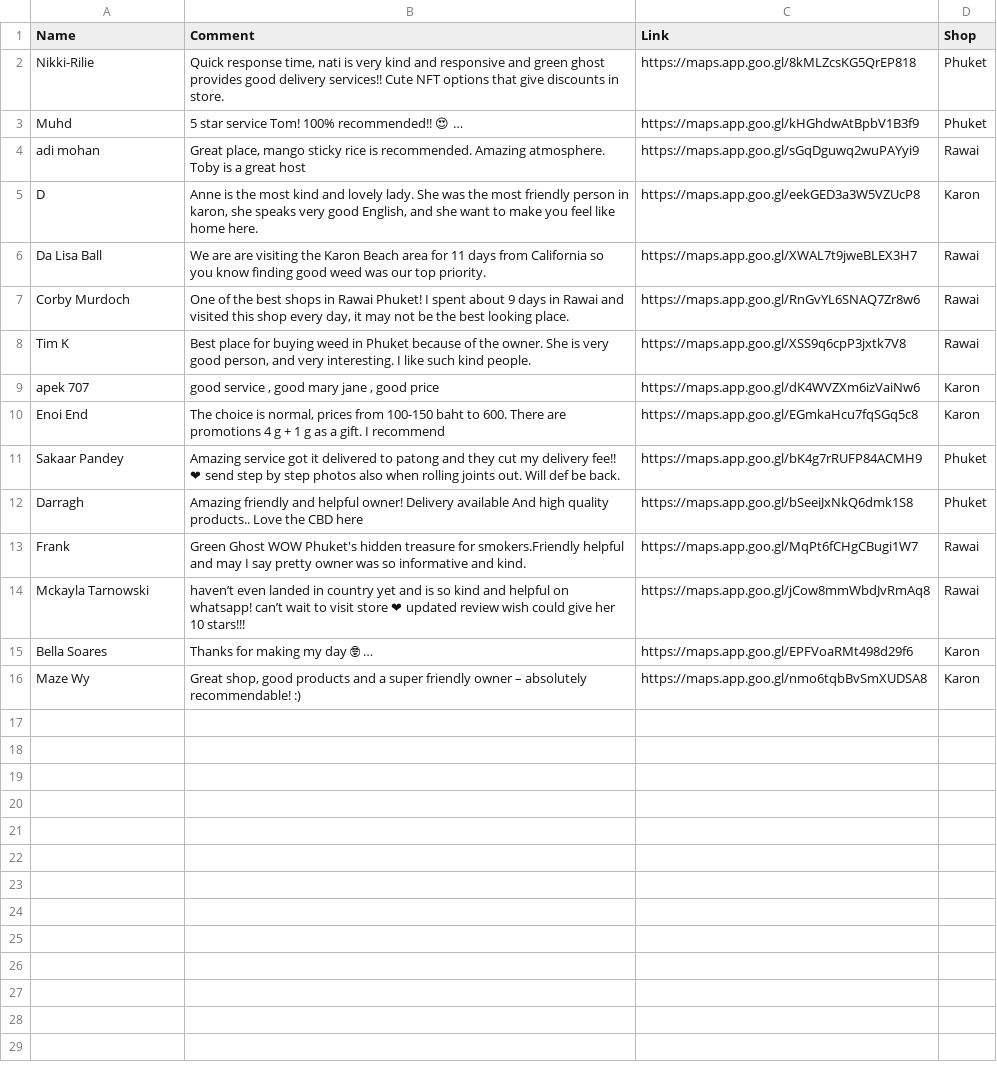
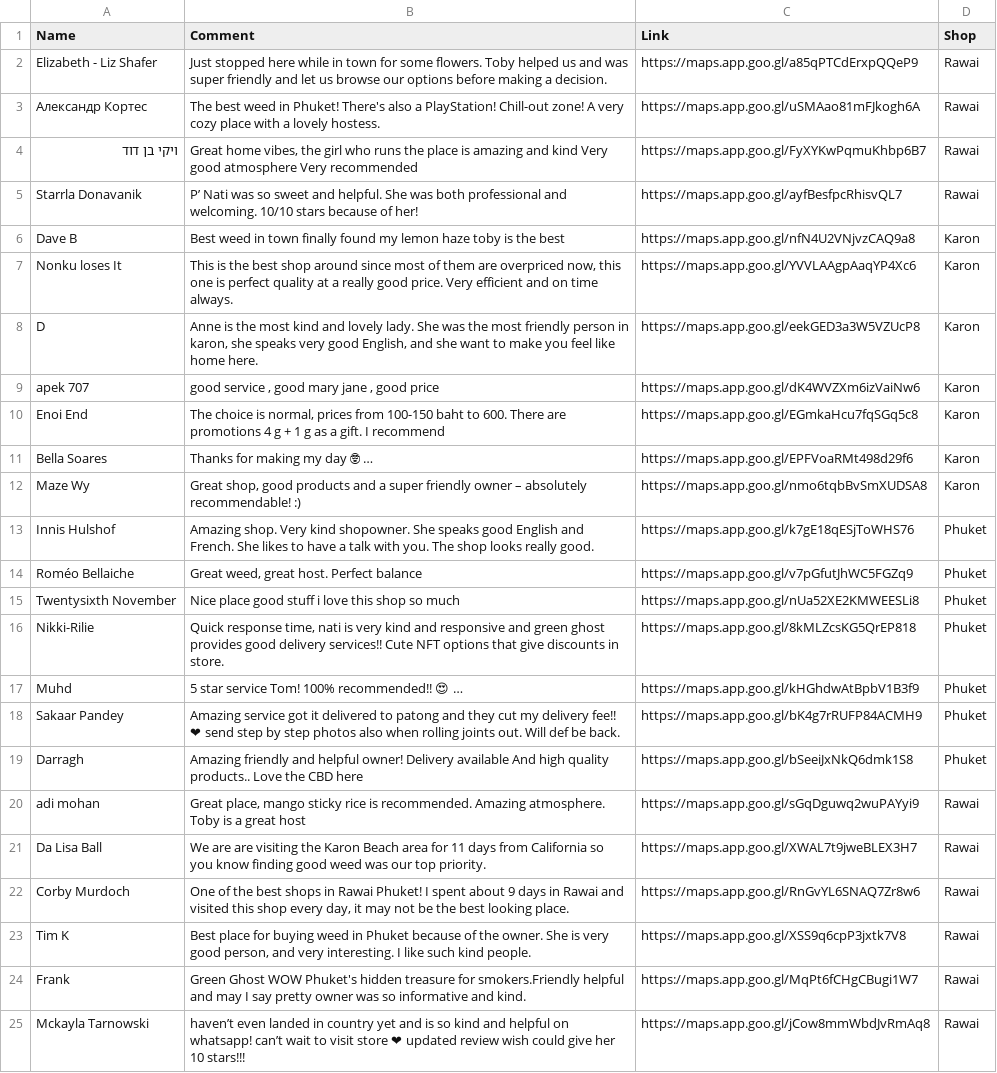
Before and after one commit to gokaiorg/greenghost, a CSV file: public/datas/reviews.csv, drawn as a sheet; the diff names each change by its address in the sheet, - before the commit and + after, or states it on an @@ line.

Commit message:
refactor(Reviews): implement random sort, auto-play, and fade transition

```diff
--- a/public/datas/reviews.csv
+++ b/public/datas/reviews.csv
+row 2: Elizabeth - Liz Shafer | Just stopped here while in town for some flowers. Toby helped us and was super friendly and let us browse our options before making a decision. | https://maps.app.goo.gl/a85qPTCdErxpQQeP9 | Rawai
+row 3: Александр Кортес | The best weed in Phuket! There's also a PlayStation! Chill-out zone! A very cozy place with a lovely hostess. | https://maps.app.goo.gl/uSMAao81mFJkogh6A | Rawai
+row 4: ויקי בן דוד | Great home vibes, the girl who runs the place is amazing and kind Very good atmosphere Very recommended | https://maps.app.goo.gl/FyXYKwPqmuKhbp6B7 | Rawai
+row 5: Starrla Donavanik | P’ Nati was so sweet and helpful. She was both professional and welcoming. 10/10 stars because of her! | https://maps.app.goo.gl/ayfBesfpcRhisvQL7 | Rawai
+row 6: Dave B | Best weed in town finally found my lemon haze toby is the best | https://maps.app.goo.gl/nfN4U2VNjvzCAQ9a8 | Karon
+row 7: Nonku loses It | This is the best shop around since most of them are overpriced now, this one is perfect quality at a really good price. Very efficient and on time always. | https://maps.app.goo.gl/YVVLAAgpAaqYP4Xc6 | Karon
@@ row 5 moved to row 8: D @@
@@ row 15 moved to row 11: Bella Soares @@
@@ row 16 moved to row 12: Maze Wy @@
+row 13: Innis Hulshof | Amazing shop. Very kind shopowner. She speaks good English and French. She likes to have a talk with you. The shop looks really good. | https://maps.app.goo.gl/k7gE18qESjToWHS76 | Phuket
+row 14: Roméo Bellaiche | Great weed, great host. Perfect balance | https://maps.app.goo.gl/v7pGfutJhWC5FGZq9 | Phuket
+row 15: Twentysixth November | Nice place good stuff i love this shop so much | https://maps.app.goo.gl/nUa52XE2KMWEESLi8 | Phuket
@@ row 11 moved to row 18: Sakaar Pandey @@
@@ row 12 moved to row 19: Darragh @@
```
Also changed, not shown: public/datas/gardens.csv, public/datas/products.csv, 6 other files.
